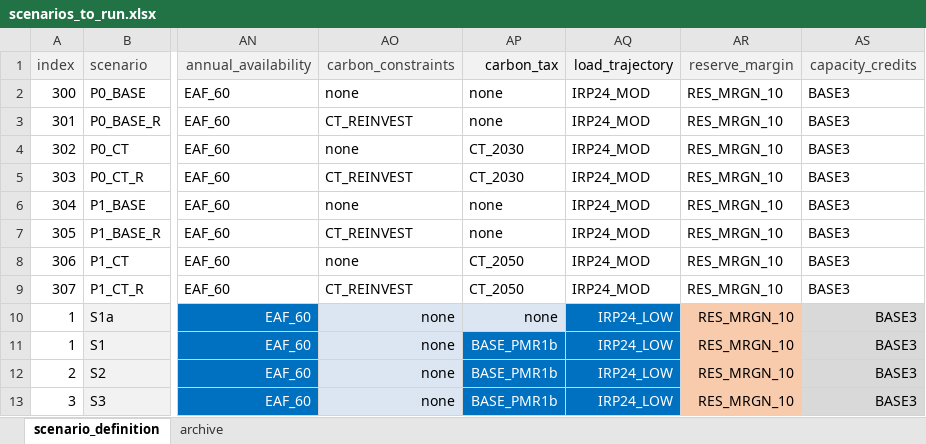
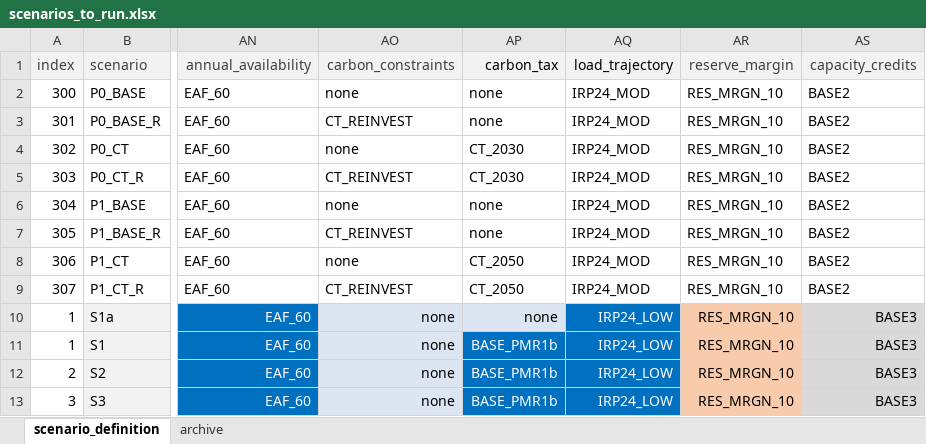
Before and after one commit to agma0/pypsa-rsa, an Excel workbook: scenarios/Coal_Flexibilisation/scenarios_to_run.xlsx, sheet scenario_definition, drawn as a sheet; only a part is shown, gaps mark what is left out; values as stored, in another font and other column widths than the file's, no borders; the diff names each change by its address in the sheet, - before the commit and + after, or states it on an @@ line.

Commit message:
changed reserve margins

```diff
--- a/scenarios/Coal_Flexibilisation/scenarios_to_run.xlsx (sheet scenario_definition)
+++ b/scenarios/Coal_Flexibilisation/scenarios_to_run.xlsx (sheet scenario_definition)
-AS2:AS9 (capacity_credits): BASE3
+AS2:AS9 (capacity_credits): BASE2
```
